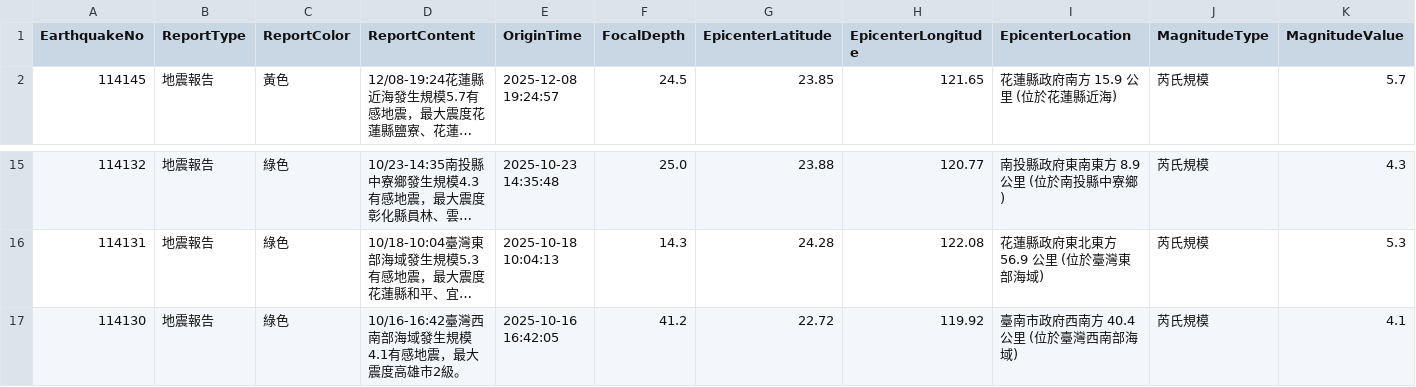
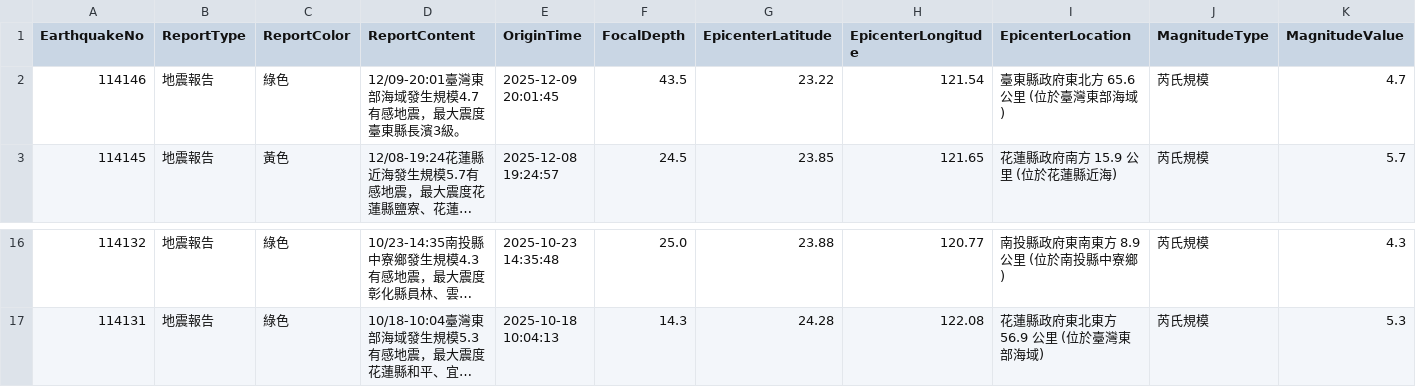
Before and after one commit to FatFang/crawler, a CSV file: api1.csv, drawn as a sheet; only a part is shown, gaps mark what is left out; long unchanged cells end in …; removed rows and columns are numbered as before the commit, all else as after; rows hold the shown columns only; the diff names each change by its address in the sheet, - before the commit and + after, or states it on an @@ line.

Commit message:
Update api1.csv by bot

```diff
--- a/api1.csv
+++ b/api1.csv
+row 2: 114146 | 地震報告 | 綠色 | 12/09-20:01臺灣東部海域發生規模4.7有感地震，最大震度臺東縣長濱3級。 | 2025-12-09 20:01:45 | 43.5 | 23.22 | 121.54 | 臺東縣政府東北方 65.6 公里 (位於臺灣東部海域) | 芮氏規模 | 4.7
-row 17: 114130 | 地震報告 | 綠色 | 10/16-16:42臺灣西南部海域發生規模4.1有感地震，最大震度高雄市2級。 | 2025-10-16 16:42:05 | 41.2 | 22.72 | 119.92 | 臺南市政府西南方 40.4 公里 (位於臺灣西南部海域) | 芮氏規模 | 4.1
```
